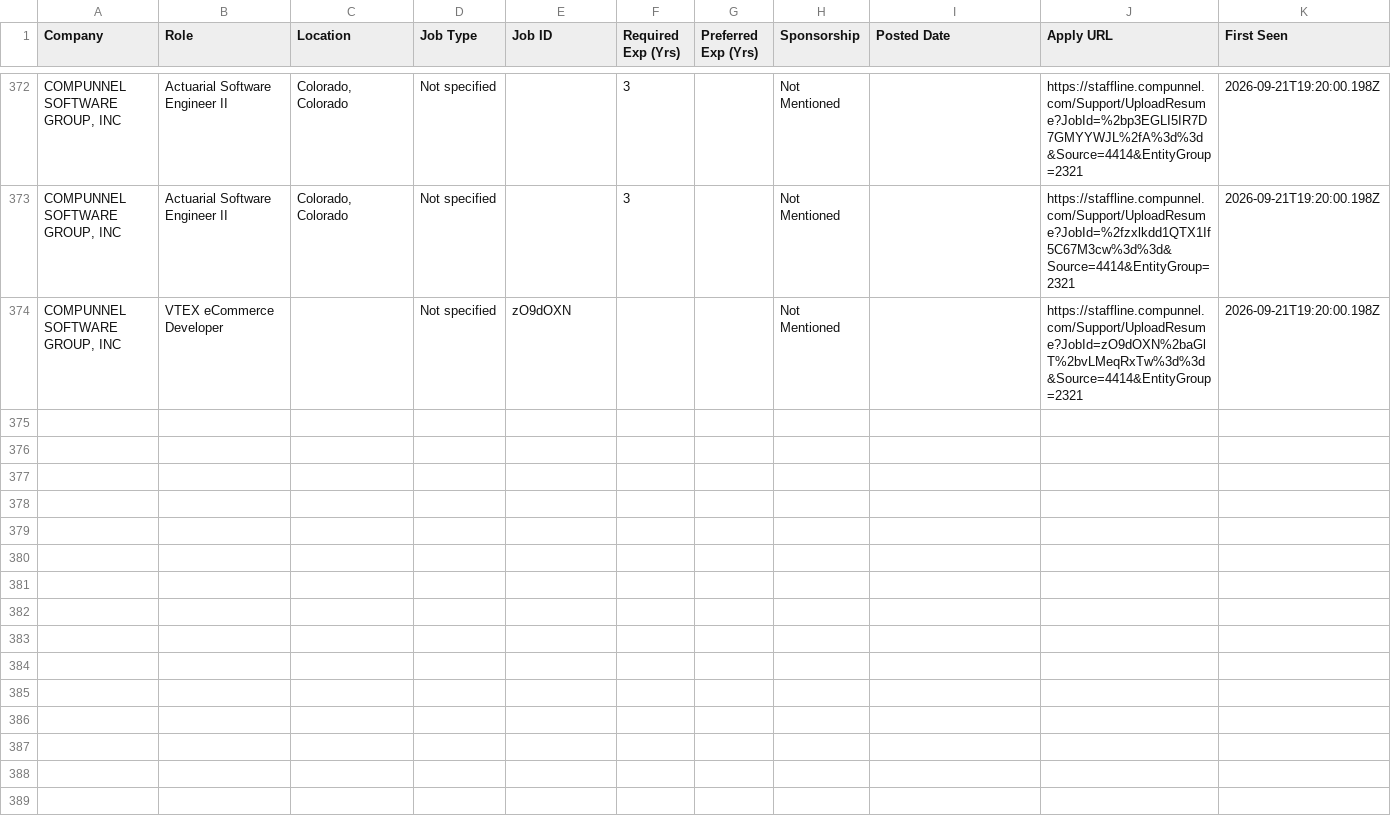
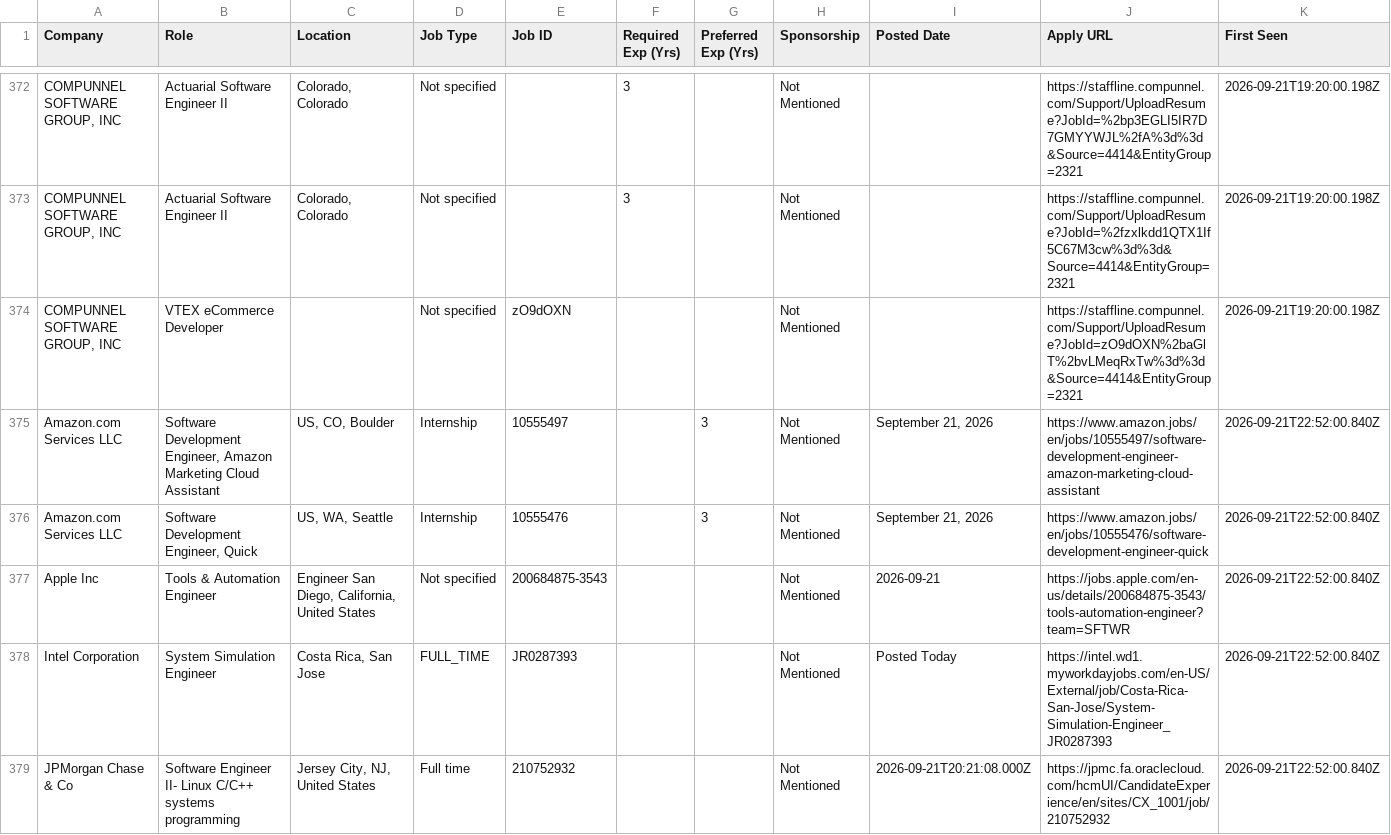
Before and after one commit to taran-dev4u/career-job-monitor, a CSV file: data/new_jobs.csv, drawn as a sheet; only a part is shown, gaps mark what is left out.

Commit message:
chore: update job monitor state and data [skip ci]

```diff
--- a/data/new_jobs.csv
+++ b/data/new_jobs.csv
@@ -374 +374,6 @@
 "COMPUNNEL SOFTWARE GROUP, INC","VTEX eCommerce Developer","","Not specified","zO9dOXN","","","Not Mentioned","","https://staffline.compunnel.com/Support/UploadResume?JobId=zO9dOXN%2baGlT%2bvLMeqRxTw%3d%3d&Source=4414&EntityGroup=2321","2026-09-21T19:20:00.198Z"
+"Amazon.com Services LLC","Software Development Engineer, Amazon Marketing Cloud Assistant","US, CO, Boulder","Internship","10555497","","3","Not Mentioned","September 21, 2026","https://www.amazon.jobs/en/jobs/10555497/software-development-engineer-amazon-marketing-cloud-assistant","2026-09-21T22:52:00.840Z"
+"Amazon.com Services LLC","Software Development Engineer, Quick","US, WA, Seattle","Internship","10555476","","3","Not Mentioned","September 21, 2026","https://www.amazon.jobs/en/jobs/10555476/software-development-engineer-quick","2026-09-21T22:52:00.840Z"
+"Apple Inc","Tools & Automation Engineer","Engineer San Diego, California, United States","Not specified","200684875-3543","","","Not Mentioned","2026-09-21","https://jobs.apple.com/en-us/details/200684875-3543/tools-automation-engineer?team=SFTWR","2026-09-21T22:52:00.840Z"
+"Intel Corporation","System Simulation Engineer","Costa Rica, San Jose","FULL_TIME","JR0287393","","","Not Mentioned","Posted Today","https://intel.wd1.myworkdayjobs.com/en-US/External/job/Costa-Rica-San-Jose/System-Simulation-Engineer_JR0287393","2026-09-21T22:52:00.840Z"
+"JPMorgan Chase & Co","Software Engineer II- Linux C/C++ systems programming","Jersey City, NJ, United States","Full time","210752932","","","Not Mentioned","2026-09-21T20:21:08.000Z","https://jpmc.fa.oraclecloud.com/hcmUI/CandidateExperience/en/sites/CX_1001/job/210752932","2026-09-21T22:52:00.840Z"
```
Also changed, not shown: data/apply_now.csv, 15 other files.
